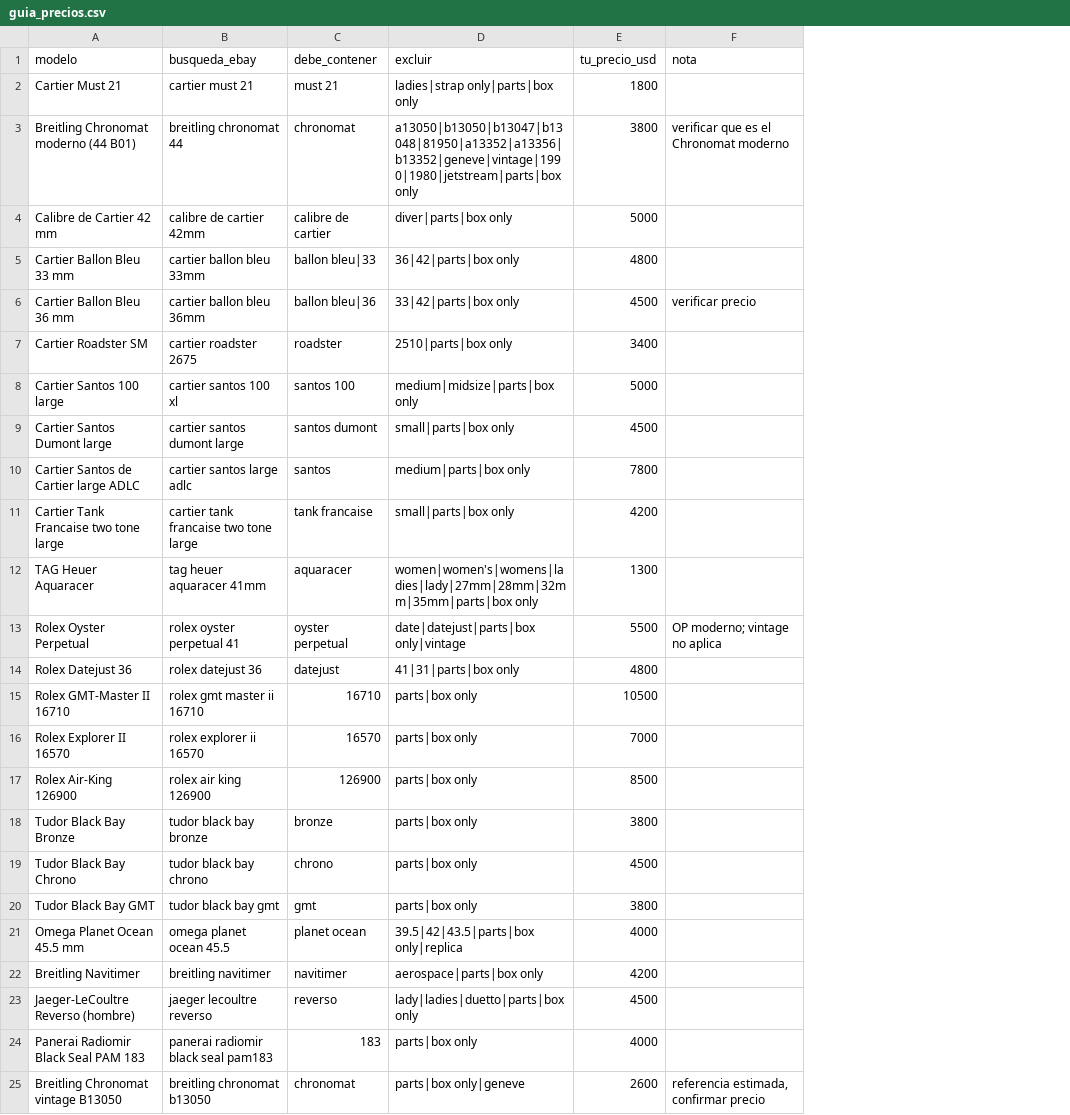
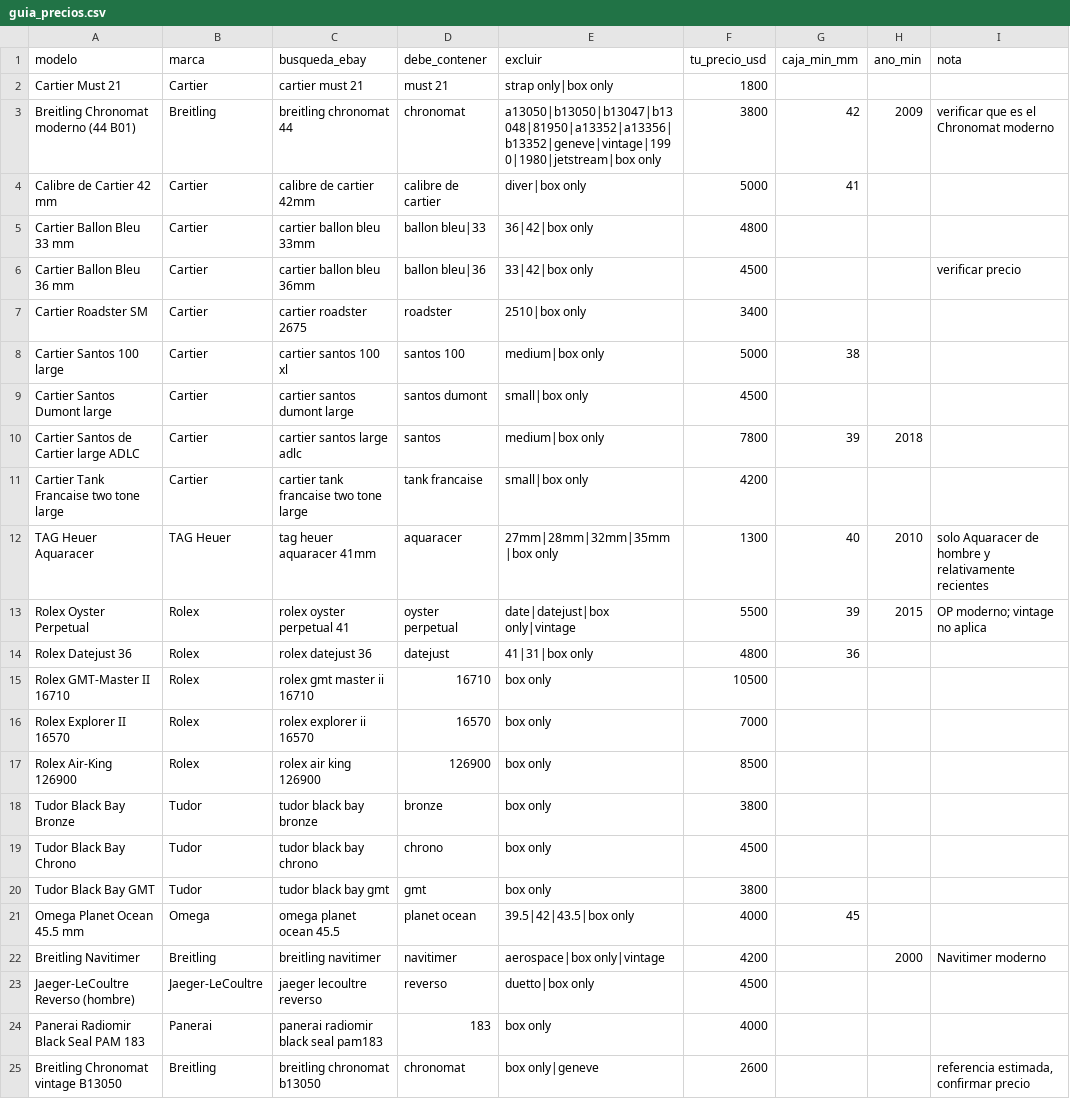
Before and after one commit to juandiazfdez/radar-relojes, a CSV file: guia_precios.csv, drawn as a sheet; addresses are those after the commit; the diff names each change by its address in the sheet, - before the commit and + after, or states it on an @@ line.

```diff
--- a/guia_precios.csv
+++ b/guia_precios.csv
+column B (marca), rows 2-25: Cartier | Breitling | Cartier | Cartier | Cartier | Cartier | Cartier | Cartier | Cartier | Cartier | TAG Heuer | Rolex | Rolex | Rolex | Rolex | Rolex | Tudor | Tudor | Tudor | Omega | Breitling | Jaeger-LeCoultre | Panerai | Breitling
+column G (caja_min_mm), rows 3-21: 42 | 41 |  |  |  | 38 |  | 39 |  | 40 | 39 | 36 |  |  |  |  |  |  | 45
+column H (ano_min), rows 3-22: 2009 |  |  |  |  |  |  | 2018 |  | 2010 | 2015 |  |  |  |  |  |  |  |  | 2000
-E2 (excluir): ladies|strap only|parts|box only
+E2 (excluir): strap only|box only
-E3 (excluir): a13050|b13050|b13047|b13048|81950|a13352|a13356|b13352|geneve|vintage|1990|1980|jetstream|parts|box only
+E3 (excluir): a13050|b13050|b13047|b13048|81950|a13352|a13356|b13352|geneve|vintage|1990|1980|jetstream|box only
-E4 (excluir): diver|parts|box only
+E4 (excluir): diver|box only
-E5 (excluir): 36|42|parts|box only
+E5 (excluir): 36|42|box only
-E6 (excluir): 33|42|parts|box only
+E6 (excluir): 33|42|box only
-E7 (excluir): 2510|parts|box only
+E7 (excluir): 2510|box only
-E8 (excluir): medium|midsize|parts|box only
+E8 (excluir): medium|box only
-E9 (excluir): small|parts|box only
+E9 (excluir): small|box only
-E10 (excluir): medium|parts|box only
+E10 (excluir): medium|box only
-E11 (excluir): small|parts|box only
+E11 (excluir): small|box only
-E12 (excluir): women|women's|womens|ladies|lady|27mm|28mm|32mm|35mm|parts|box only
+E12 (excluir): 27mm|28mm|32mm|35mm|box only
-I12 (nota): (empty)
+I12 (nota): solo Aquaracer de hombre y relativamente recientes
-E13 (excluir): date|datejust|parts|box only|vintage
+E13 (excluir): date|datejust|box only|vintage
-E14 (excluir): 41|31|parts|box only
+E14 (excluir): 41|31|box only
-E15:E20 (excluir): parts|box only
+E15:E20 (excluir): box only
-E21 (excluir): 39.5|42|43.5|parts|box only|replica
+E21 (excluir): 39.5|42|43.5|box only
-E22 (excluir): aerospace|parts|box only
+E22 (excluir): aerospace|box only|vintage
-I22 (nota): (empty)
+I22 (nota): Navitimer moderno
-E23 (excluir): lady|ladies|duetto|parts|box only
+E23 (excluir): duetto|box only
-E24 (excluir): parts|box only
+E24 (excluir): box only
-E25 (excluir): parts|box only|geneve
+E25 (excluir): box only|geneve
```
Also changed, not shown: 3 other files.
